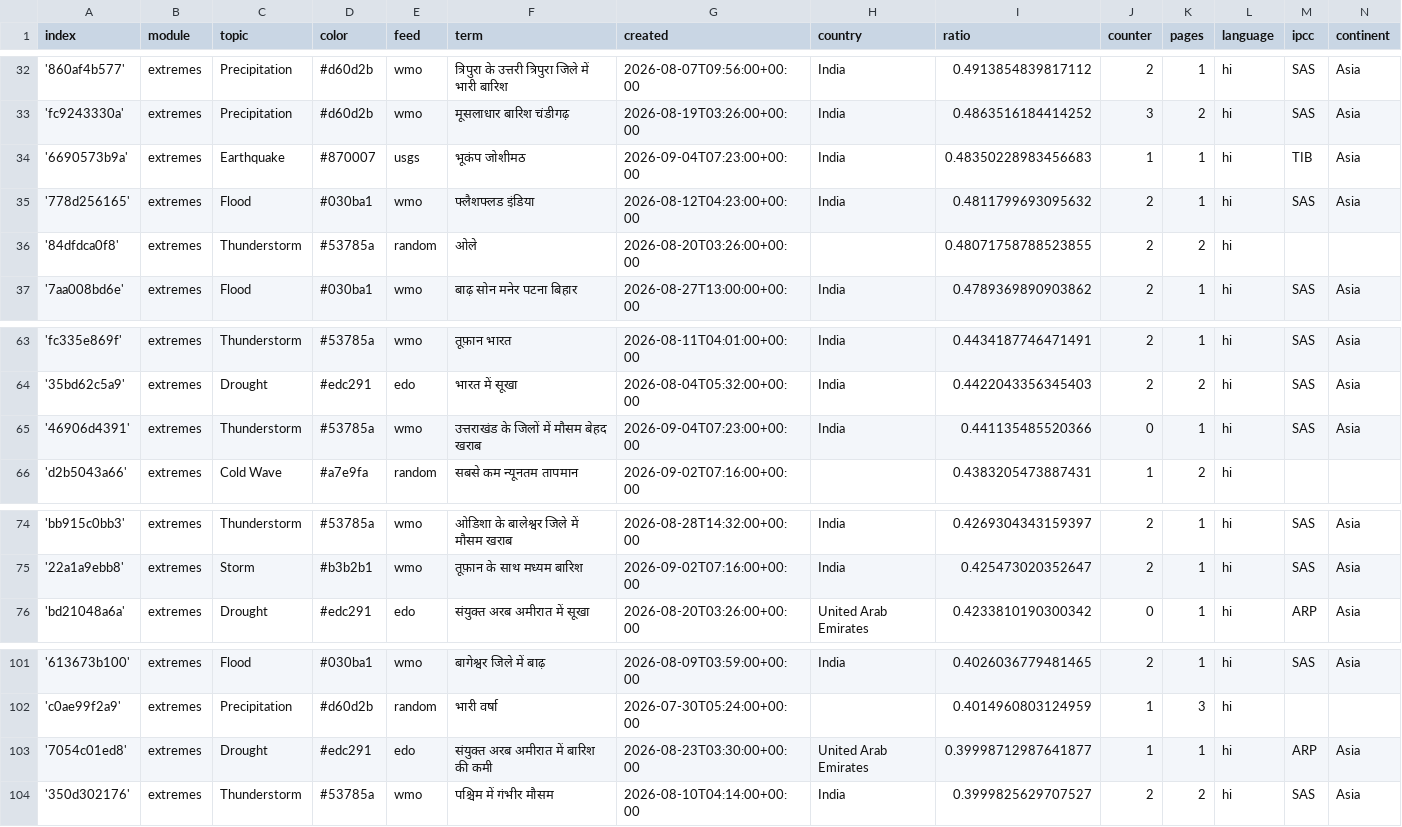
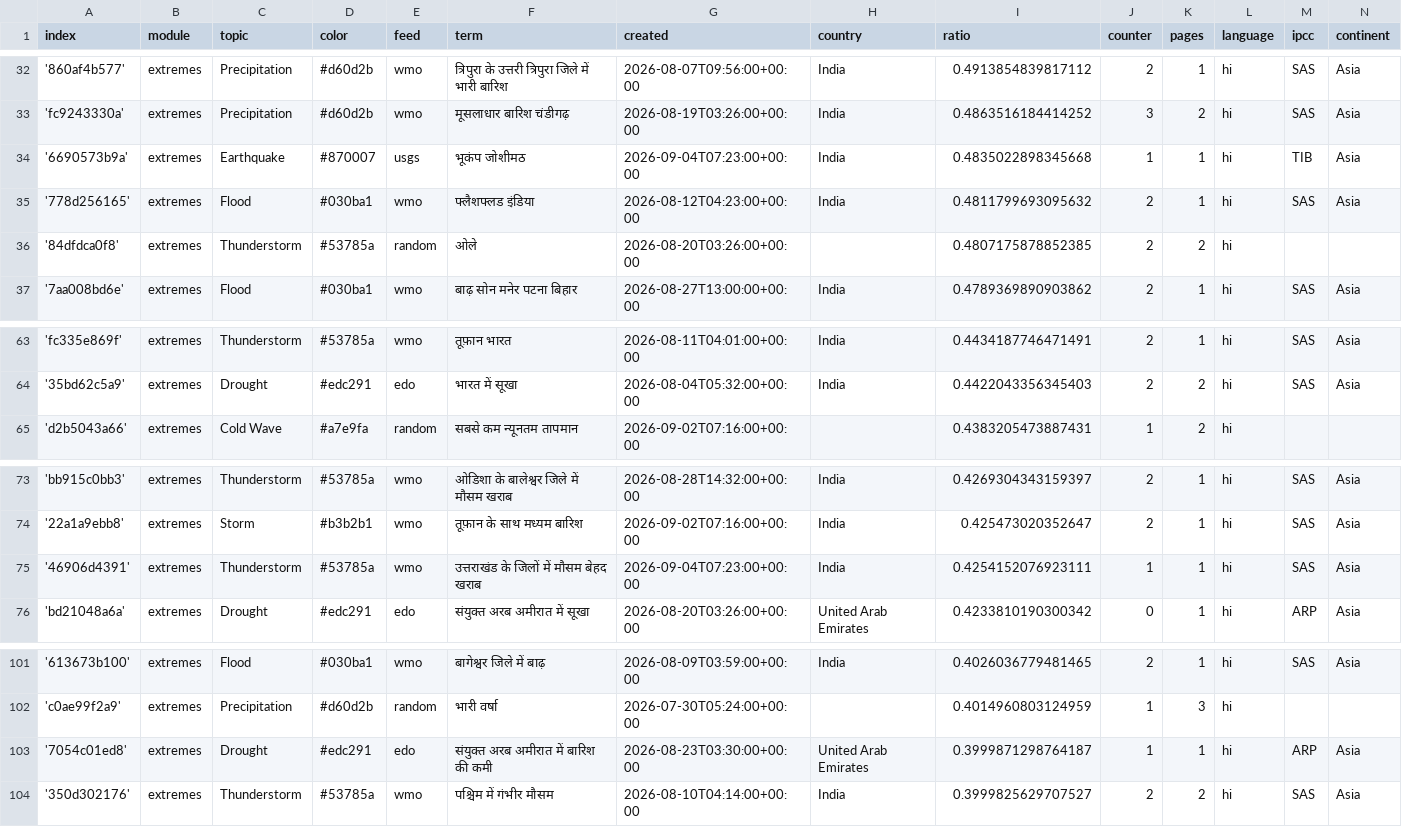
Before and after one commit to hannak555-news/HindiExtremes, a CSV file: terms.csv, drawn as a sheet; only a part is shown, gaps mark what is left out.

Commit message:
Commit from GitHub Actions (harvest:0.0)

```diff
--- a/terms.csv
+++ b/terms.csv
@@ -33,5 +33,5 @@ index,module,topic,color,feed,term,created,country,ratio,counter,pages,language,
 'fc9243330a',extremes,Precipitation,#d60d2b,wmo,मूसलाधार बारिश चंडीगढ़,2026-08-19T03:26:00+00:00,India,0.4863516184414252,3,2,hi,SAS,Asia
-'6690573b9a',extremes,Earthquake,#870007,usgs,भूकंप जोशीमठ,2026-09-04T07:23:00+00:00,India,0.48350228983456683,1,1,hi,TIB,Asia
+'6690573b9a',extremes,Earthquake,#870007,usgs,भूकंप जोशीमठ,2026-09-04T07:23:00+00:00,India,0.4835022898345668,1,1,hi,TIB,Asia
 '778d256165',extremes,Flood,#030ba1,wmo,फ्लैशफ्लड इंडिया,2026-08-12T04:23:00+00:00,India,0.4811799693095632,2,1,hi,SAS,Asia
-'84dfdca0f8',extremes,Thunderstorm,#53785a,random,ओले,2026-08-20T03:26:00+00:00,,0.48071758788523855,2,2,hi,,
+'84dfdca0f8',extremes,Thunderstorm,#53785a,random,ओले,2026-08-20T03:26:00+00:00,,0.4807175878852385,2,2,hi,,
 '7aa008bd6e',extremes,Flood,#030ba1,wmo,बाढ़ सोन मनेर पटना बिहार,2026-08-27T13:00:00+00:00,India,0.4789369890903862,2,1,hi,SAS,Asia
@@ -64,3 +64,2 @@ index,module,topic,color,feed,term,created,country,ratio,counter,pages,language,
 '35bd62c5a9',extremes,Drought,#edc291,edo,भारत में सूखा,2026-08-04T05:32:00+00:00,India,0.4422043356345403,2,2,hi,SAS,Asia
-'46906d4391',extremes,Thunderstorm,#53785a,wmo,उत्तराखंड के जिलों में मौसम बेहद खराब,2026-09-04T07:23:00+00:00,India,0.441135485520366,0,1,hi,SAS,Asia
 'd2b5043a66',extremes,Cold Wave,#a7e9fa,random,सबसे कम न्यूनतम तापमान,2026-09-02T07:16:00+00:00,,0.4383205473887431,1,2,hi,,
@@ -75,2 +74,3 @@ index,module,topic,color,feed,term,created,country,ratio,counter,pages,language,
 '22a1a9ebb8',extremes,Storm,#b3b2b1,wmo,तूफ़ान के साथ मध्यम बारिश,2026-09-02T07:16:00+00:00,India,0.425473020352647,2,1,hi,SAS,Asia
+'46906d4391',extremes,Thunderstorm,#53785a,wmo,उत्तराखंड के जिलों में मौसम बेहद खराब,2026-09-04T07:23:00+00:00,India,0.4254152076923111,1,1,hi,SAS,Asia
 'bd21048a6a',extremes,Drought,#edc291,edo,संयुक्त अरब अमीरात में सूखा,2026-08-20T03:26:00+00:00,United Arab Emirates,0.4233810190300342,0,1,hi,ARP,Asia
@@ -102,3 +102,3 @@ index,module,topic,color,feed,term,created,country,ratio,counter,pages,language,
 'c0ae99f2a9',extremes,Precipitation,#d60d2b,random,भारी वर्षा,2026-07-30T05:24:00+00:00,,0.4014960803124959,1,3,hi,,
-'7054c01ed8',extremes,Drought,#edc291,edo,संयुक्त अरब अमीरात में बारिश की कमी,2026-08-23T03:30:00+00:00,United Arab Emirates,0.39998712987641877,1,1,hi,ARP,Asia
+'7054c01ed8',extremes,Drought,#edc291,edo,संयुक्त अरब अमीरात में बारिश की कमी,2026-08-23T03:30:00+00:00,United Arab Emirates,0.3999871298764187,1,1,hi,ARP,Asia
 '350d302176',extremes,Thunderstorm,#53785a,wmo,पश्चिम में गंभीर मौसम,2026-08-10T04:14:00+00:00,India,0.3999825629707527,2,2,hi,SAS,Asia
```
